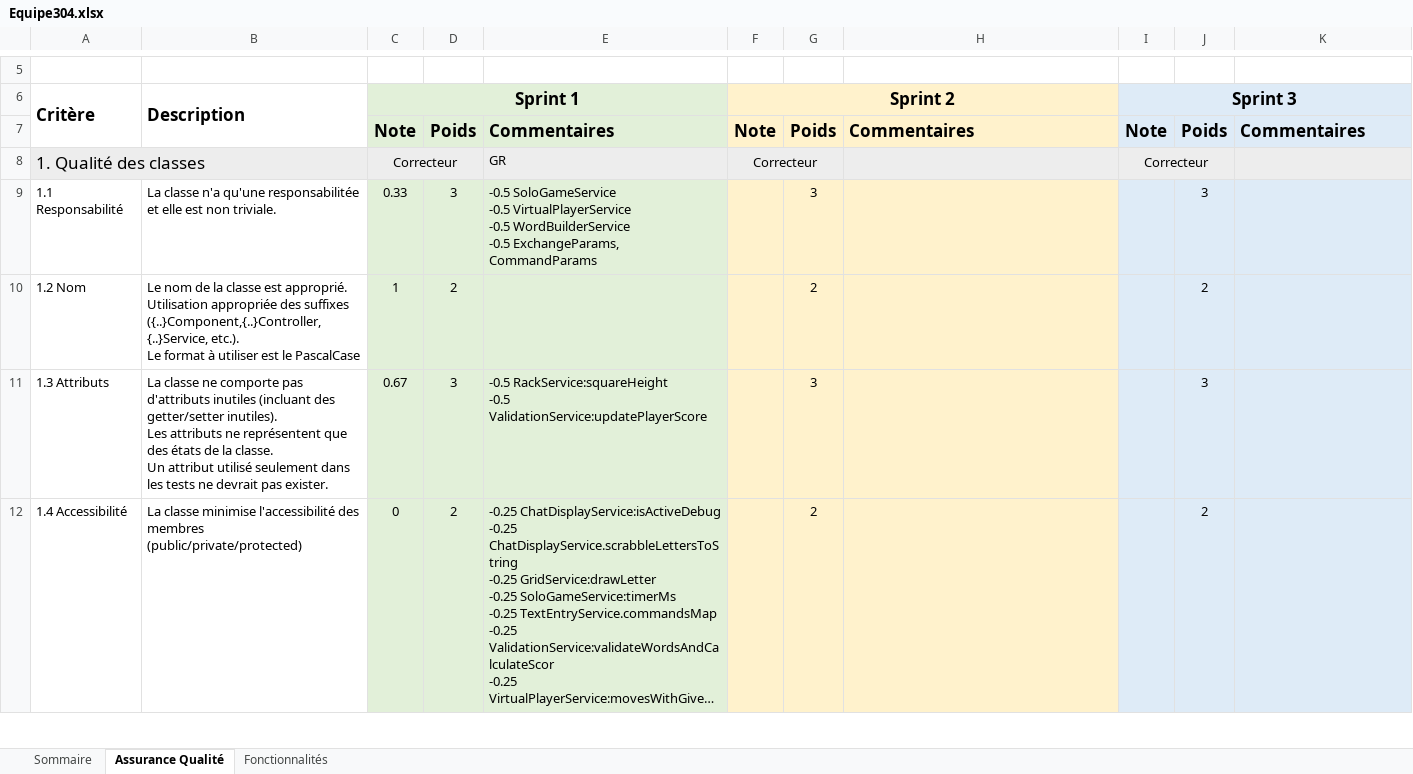
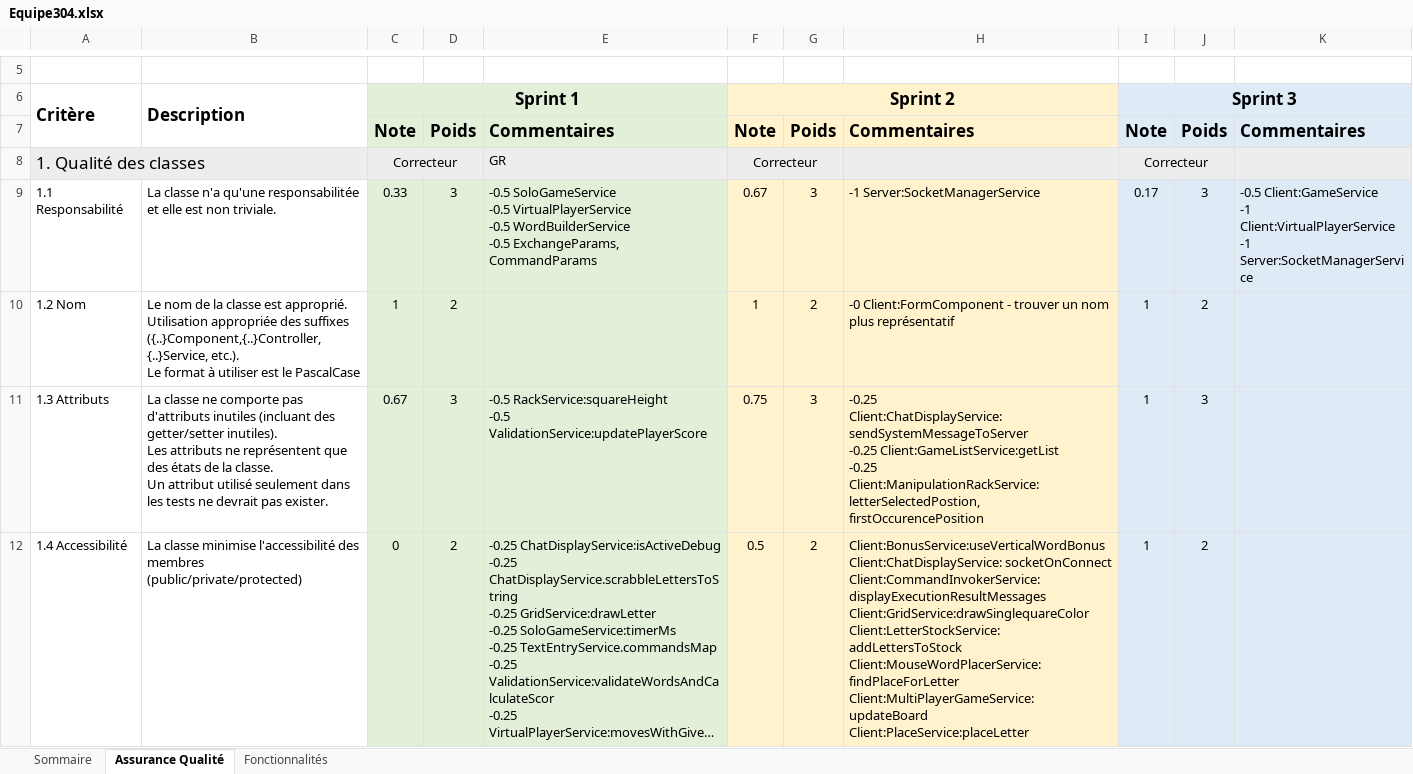
Before and after one commit to dieyba/ScrabbleGame, an Excel workbook: Equipe304.xlsx, sheet Assurance Qualité, drawn as a sheet; only a part is shown, gaps mark what is left out; long unchanged cells end in …; values as stored, in another font and other column widths than the file's, no borders; ↵ is a line break in a cell; the diff covers the shown part only; the diff names each change by its address in the sheet, - before the commit and + after, or states it on an @@ line.

```diff
--- a/Equipe304.xlsx (sheet Assurance Qualité)
+++ b/Equipe304.xlsx (sheet Assurance Qualité)
-F9: (empty)
+F9: 0.67
-H9: (empty)
+H9: -1 Server:SocketManagerService
-I9: (empty)
+I9: 0.17
-K9: (empty)
+K9: -0.5 Client:GameService ↵ -1 Client:VirtualPlayerService ↵ -1 Server:SocketManagerService
-F10: (empty)
+F10: 1
-H10: (empty)
+H10: -0 Client:FormComponent - trouver un nom plus représentatif
-I10:I12: (empty)
+I10:I12: 1
-F11: (empty)
+F11: 0.75
-H11: (empty)
+H11: -0.25 Client:ChatDisplayService:sendSystemMessageToServer ↵ -0.25 Client:GameListService:getList ↵ -0.25 Client:ManipulationRackService:letterSelectedPostion, firstOccurencePosition
-F12: (empty)
+F12: 0.5
-H12: (empty)
+H12: Client:BonusService:useVerticalWordBonus ↵ Client:ChatDisplayService: socketOnConnect ↵ Client:CommandInvokerService:displayExecutionResultMessages ↵ Client:GridService:drawSinglequareColor ↵ Client:LetterStockService:addLettersToStock ↵ Client:MouseWordPlacerService:findPlaceForLetter ↵ Client:MultiPlayerGameService:updateBoard ↵ Client:PlaceService:placeLetter
```
Also changed, not shown: 118 edited cells and cell formats elsewhere in this sheet, sheet Fonctionnalités, sheet Sommaire.
